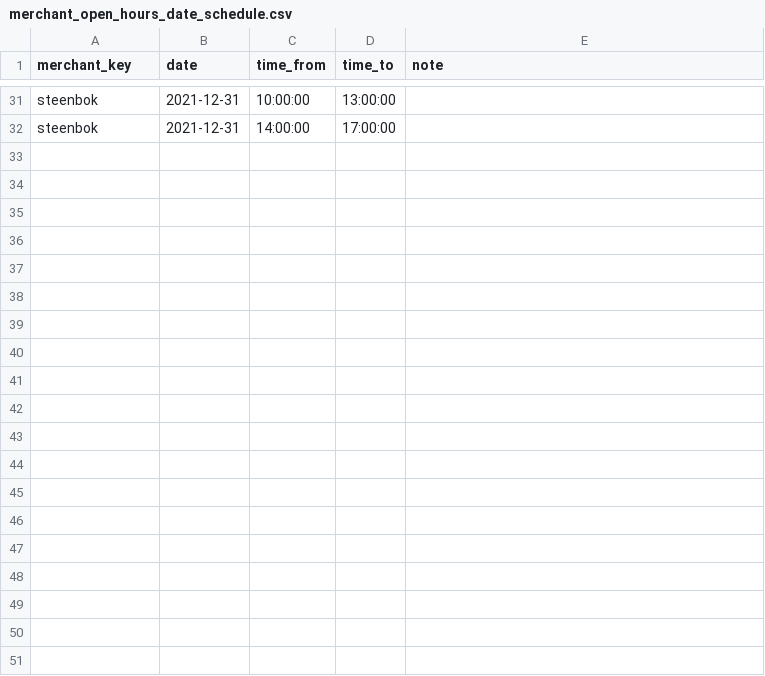
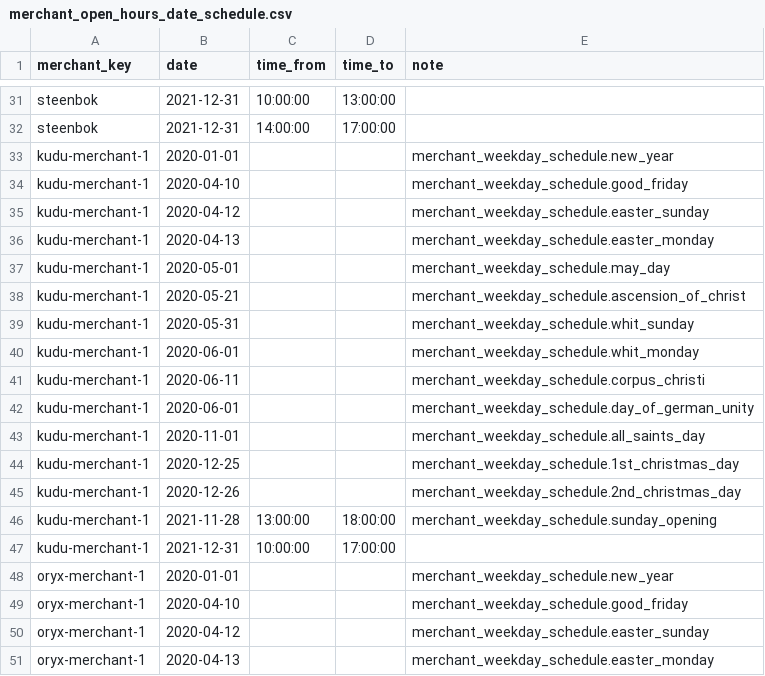
Before and after one commit to spryker/merchant-opening-hours-data-import, a CSV file: data/import/merchant_open_hours_date_schedule.csv, drawn as a sheet; only a part is shown, gaps mark what is left out; the diff covers the shown part only; the diff names each change by its address in the sheet, - before the commit and + after, or states it on an @@ line.

Commit message:
MP-2102: updated merchant demo data

```diff
--- a/data/import/merchant_open_hours_date_schedule.csv
+++ b/data/import/merchant_open_hours_date_schedule.csv
+row 33: kudu-merchant-1 | 2020-01-01 |  |  | merchant_weekday_schedule.new_year
+row 34: kudu-merchant-1 | 2020-04-10 |  |  | merchant_weekday_schedule.good_friday
+row 35: kudu-merchant-1 | 2020-04-12 |  |  | merchant_weekday_schedule.easter_sunday
+row 36: kudu-merchant-1 | 2020-04-13 |  |  | merchant_weekday_schedule.easter_monday
+row 37: kudu-merchant-1 | 2020-05-01 |  |  | merchant_weekday_schedule.may_day
+row 38: kudu-merchant-1 | 2020-05-21 |  |  | merchant_weekday_schedule.ascension_of_christ
+row 39: kudu-merchant-1 | 2020-05-31 |  |  | merchant_weekday_schedule.whit_sunday
+row 40: kudu-merchant-1 | 2020-06-01 |  |  | merchant_weekday_schedule.whit_monday
+row 41: kudu-merchant-1 | 2020-06-11 |  |  | merchant_weekday_schedule.corpus_christi
+row 42: kudu-merchant-1 | 2020-06-01 |  |  | merchant_weekday_schedule.day_of_german_unity
+row 43: kudu-merchant-1 | 2020-11-01 |  |  | merchant_weekday_schedule.all_saints_day
+row 44: kudu-merchant-1 | 2020-12-25 |  |  | merchant_weekday_schedule.1st_christmas_day
+row 45: kudu-merchant-1 | 2020-12-26 |  |  | merchant_weekday_schedule.2nd_christmas_day
+row 46: kudu-merchant-1 | 2021-11-28 | 13:00:00 | 18:00:00 | merchant_weekday_schedule.sunday_opening
+row 47: kudu-merchant-1 | 2021-12-31 | 10:00:00 | 17:00:00
+row 48: oryx-merchant-1 | 2020-01-01 |  |  | merchant_weekday_schedule.new_year
+row 49: oryx-merchant-1 | 2020-04-10 |  |  | merchant_weekday_schedule.good_friday
+row 50: oryx-merchant-1 | 2020-04-12 |  |  | merchant_weekday_schedule.easter_sunday
+row 51: oryx-merchant-1 | 2020-04-13 |  |  | merchant_weekday_schedule.easter_monday
```
Also changed, not shown: 12 added rows elsewhere in this file, data/import/merchant_open_hours_week_day_schedule.csv.
